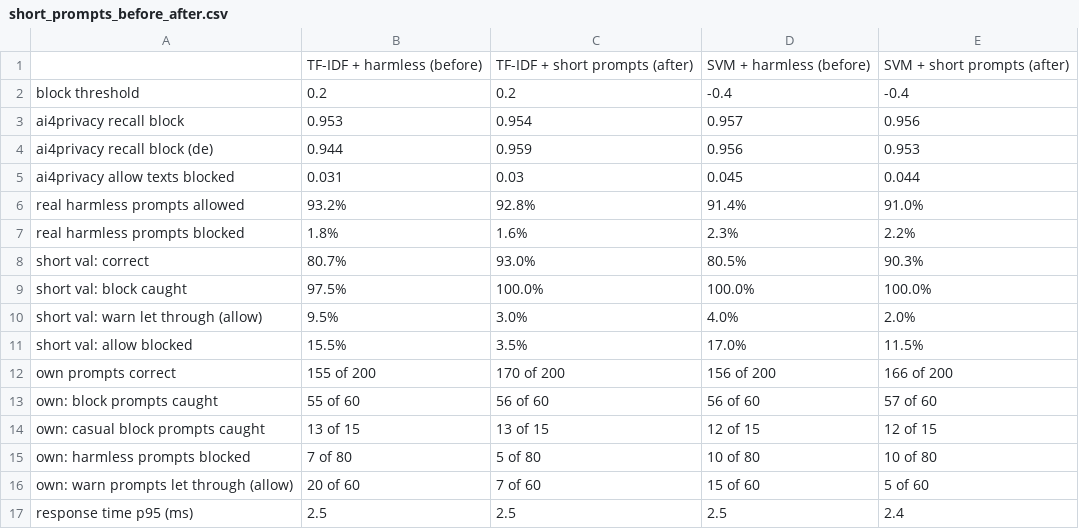
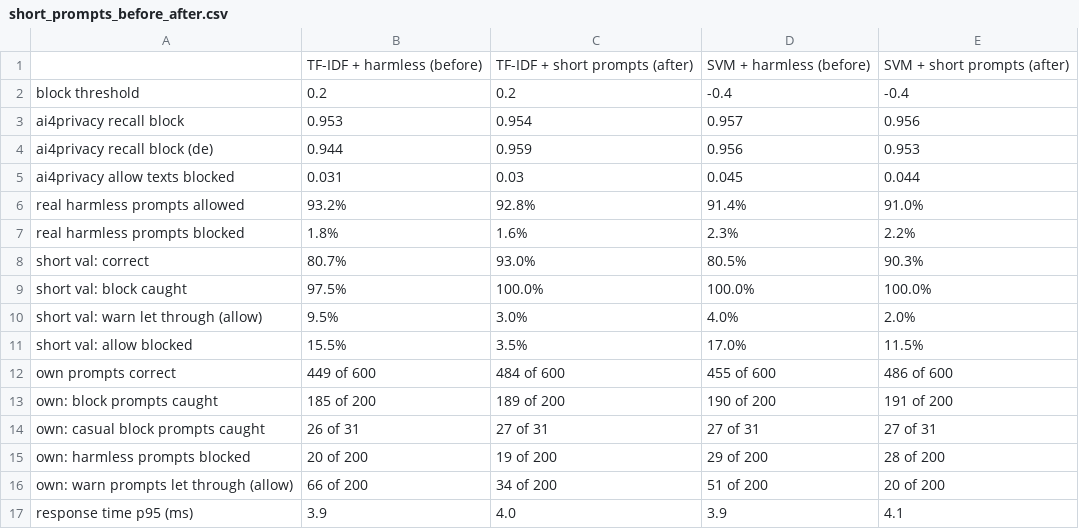
Before and after one commit to annihlj/AIOps_PromptGuard, a CSV file: reports/short_prompts_before_after.csv, drawn as a sheet.

Commit message:
short_prompts_retrain: results on balanced own prompts (600)

```diff
--- a/reports/short_prompts_before_after.csv
+++ b/reports/short_prompts_before_after.csv
@@ -11,7 +11,7 @@ short val: warn let through (allow),9.5%,3.0%,4.0%,2.0%
 short val: allow blocked,15.5%,3.5%,17.0%,11.5%
-own prompts correct,155 of 200,170 of 200,156 of 200,166 of 200
-own: block prompts caught,55 of 60,56 of 60,56 of 60,57 of 60
-own: casual block prompts caught,13 of 15,13 of 15,12 of 15,12 of 15
-own: harmless prompts blocked,7 of 80,5 of 80,10 of 80,10 of 80
-own: warn prompts let through (allow),20 of 60,7 of 60,15 of 60,5 of 60
-response time p95 (ms),2.5,2.5,2.5,2.4
+own prompts correct,449 of 600,484 of 600,455 of 600,486 of 600
+own: block prompts caught,185 of 200,189 of 200,190 of 200,191 of 200
+own: casual block prompts caught,26 of 31,27 of 31,27 of 31,27 of 31
+own: harmless prompts blocked,20 of 200,19 of 200,29 of 200,28 of 200
+own: warn prompts let through (allow),66 of 200,34 of 200,51 of 200,20 of 200
+response time p95 (ms),3.9,4.0,3.9,4.1
```
Also changed, not shown: 1 other file.
